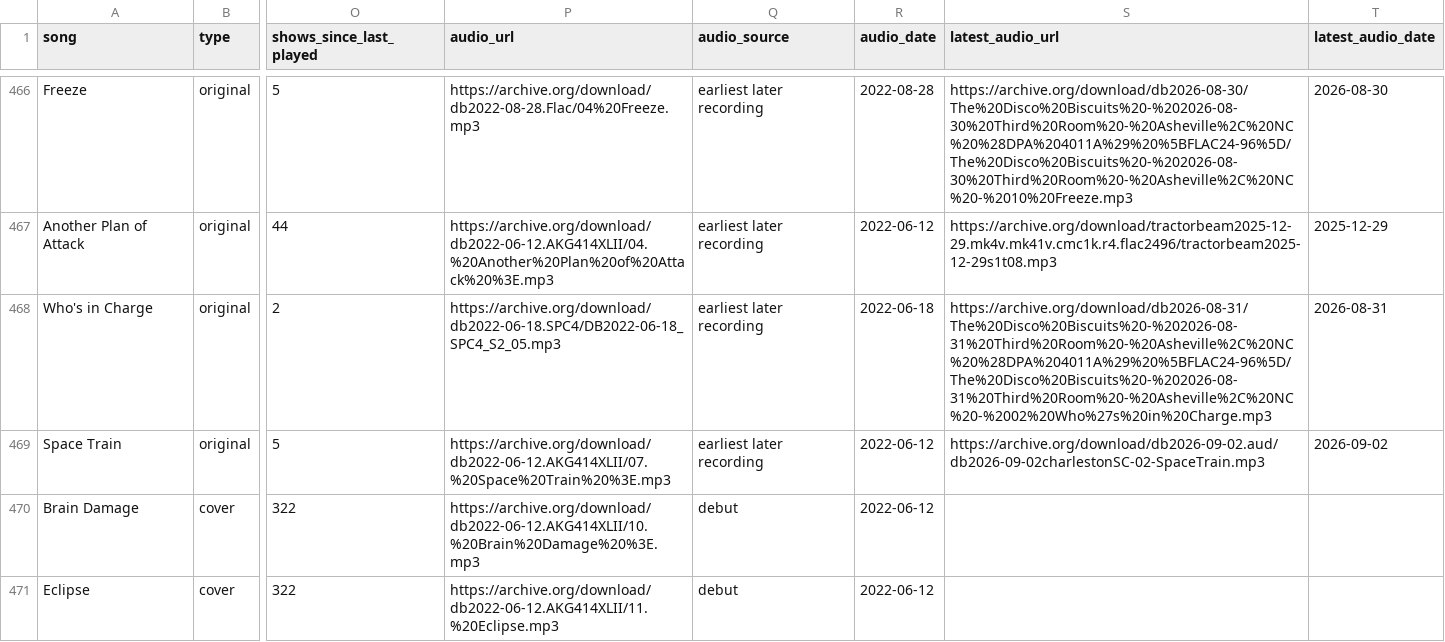
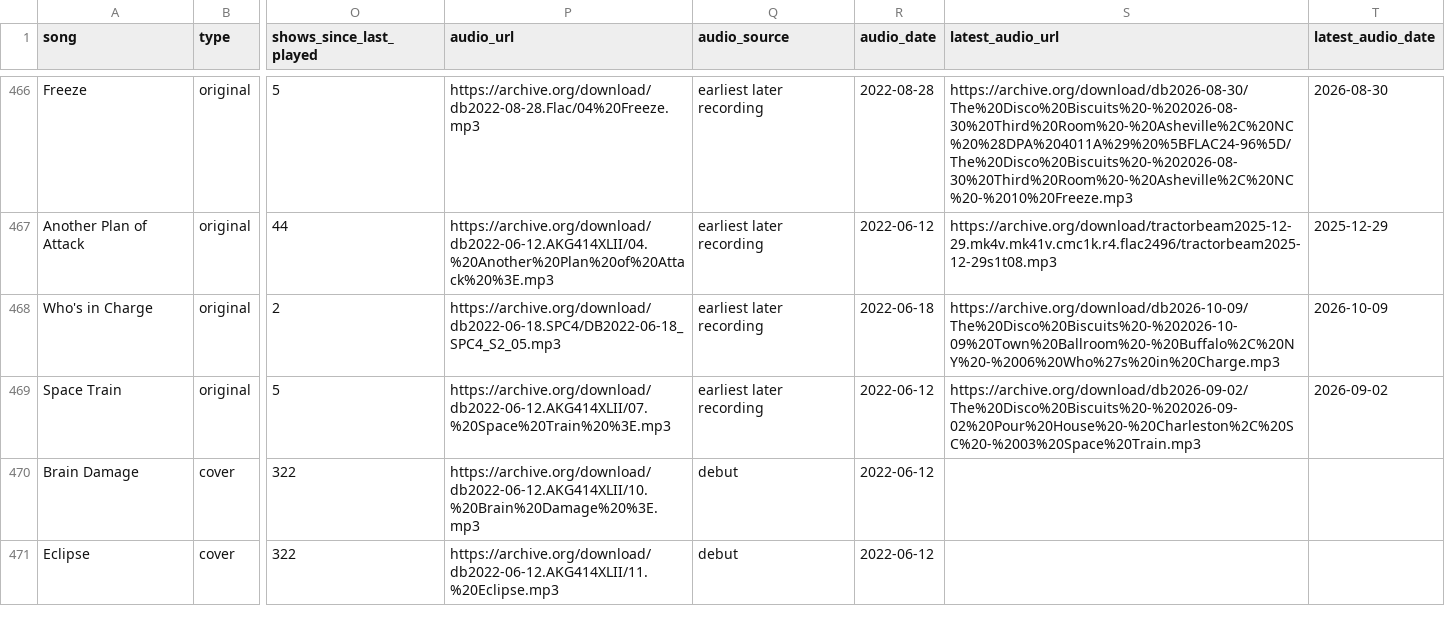
Before and after one commit to avdrav1/bisco-first-played, a CSV file: songs_first_played.csv, drawn as a sheet; only a part is shown, gaps mark what is left out; the diff covers the shown part only; the diff names each change by its address in the sheet, - before the commit and + after, or states it on an @@ line.

```diff
--- a/songs_first_played.csv
+++ b/songs_first_played.csv
-S468 (latest_audio_url): https://archive.org/download/db2026-08-31/The%20Disco%20Biscuits%20-%202026-08-31%20Third%20Room%20-%20Asheville%2C%20NC%20%28DPA%204011A%29%20%5BFLAC24-96%5D/The%20Disco%20Biscuits%20-%202026-08-31%20Third%20Room%20-%20Asheville%2C%20NC%20-%2002%20Who%27s%20in%20Charge.mp3
+S468 (latest_audio_url): https://archive.org/download/db2026-10-09/The%20Disco%20Biscuits%20-%202026-10-09%20Town%20Ballroom%20-%20Buffalo%2C%20NY%20-%2006%20Who%27s%20in%20Charge.mp3
-T468 (latest_audio_date): 2026-08-31
+T468 (latest_audio_date): 2026-10-09
-S469 (latest_audio_url): https://archive.org/download/db2026-09-02.aud/db2026-09-02charlestonSC-02-SpaceTrain.mp3
+S469 (latest_audio_url): https://archive.org/download/db2026-09-02/The%20Disco%20Biscuits%20-%202026-09-02%20Pour%20House%20-%20Charleston%2C%20SC%20-%2003%20Space%20Train.mp3
```
Also changed, not shown: 87 edited cells elsewhere in this file, 1 other file.
